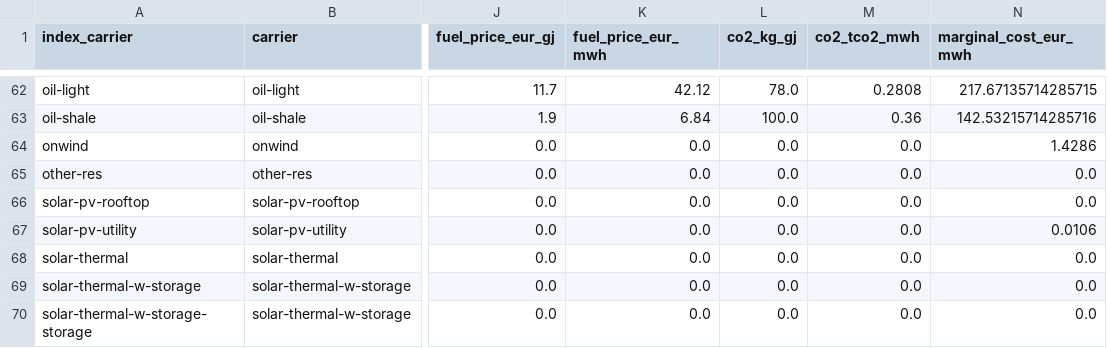
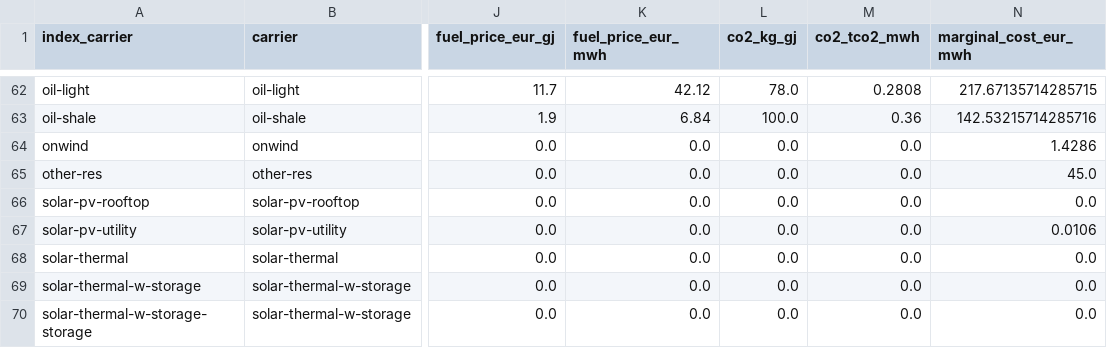
Before and after one commit to mizitean/tuke-thesis, a CSV file: data/open-tyndp/technologies_2030.csv, drawn as a sheet; only a part is shown, gaps mark what is left out; the diff names each change by its address in the sheet, - before the commit and + after, or states it on an @@ line.

```diff
--- a/data/open-tyndp/technologies_2030.csv
+++ b/data/open-tyndp/technologies_2030.csv
-N65 (marginal_cost_eur_mwh): 0.0
+N65 (marginal_cost_eur_mwh): 45.0
```
Also changed, not shown: 10 other files.
